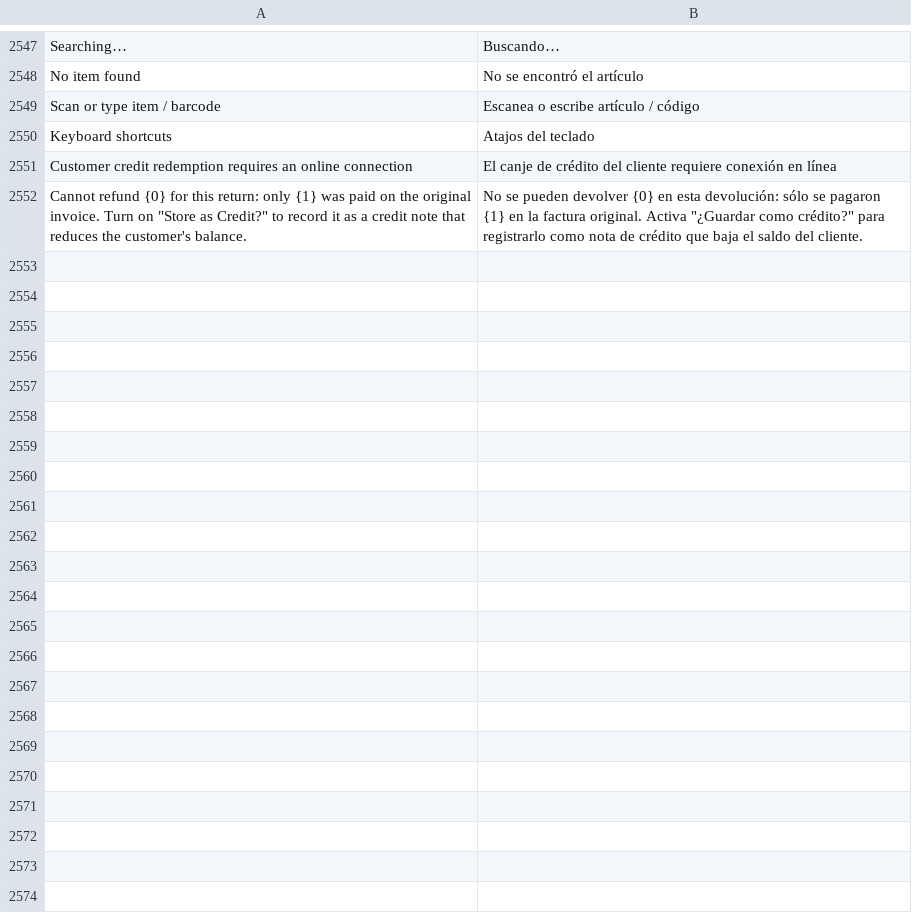
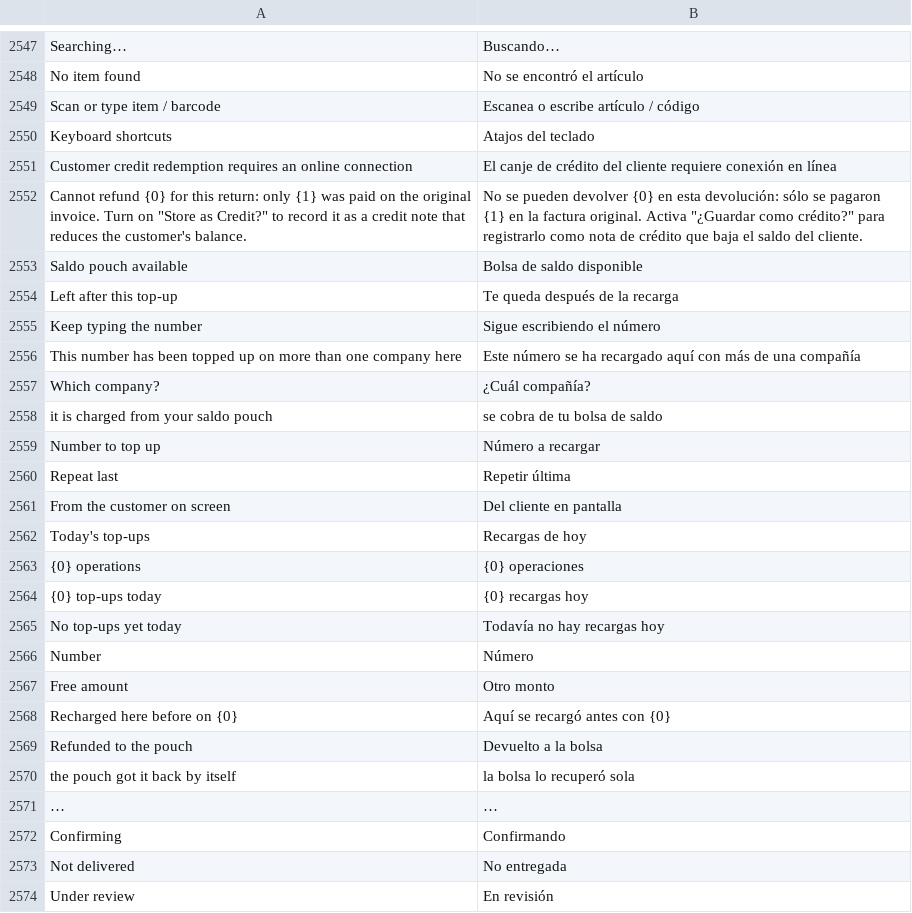
Before and after one commit to HolyMC2/POS-Awesome, a CSV file: posawesome/translations/es.csv, drawn as a sheet; only a part is shown, gaps mark what is left out; the diff names each change by its address in the sheet, - before the commit and + after, or states it on an @@ line.

```diff
--- a/posawesome/translations/es.csv
+++ b/posawesome/translations/es.csv
+row 2553: Saldo pouch available | Bolsa de saldo disponible
+row 2554: Left after this top-up | Te queda después de la recarga
+row 2555: Keep typing the number | Sigue escribiendo el número
+row 2556: This number has been topped up on more than one company here | Este número se ha recargado aquí con más de una compañía
+row 2557: Which company? | ¿Cuál compañía?
+row 2558: it is charged from your saldo pouch | se cobra de tu bolsa de saldo
+row 2559: Number to top up | Número a recargar
+row 2560: Repeat last | Repetir última
+row 2561: From the customer on screen | Del cliente en pantalla
+row 2562: Today's top-ups | Recargas de hoy
+row 2563: {0} operations | {0} operaciones
+row 2564: {0} top-ups today | {0} recargas hoy
+row 2565: No top-ups yet today | Todavía no hay recargas hoy
+row 2566: Number | Número
+row 2567: Free amount | Otro monto
+row 2568: Recharged here before on {0} | Aquí se recargó antes con {0}
+row 2569: Refunded to the pouch | Devuelto a la bolsa
+row 2570: the pouch got it back by itself | la bolsa lo recuperó sola
+row 2571: … | …
+row 2572: Confirming | Confirmando
+row 2573: Not delivered | No entregada
+row 2574: Under review | En revisión
```
Also changed, not shown: 20 other files.
